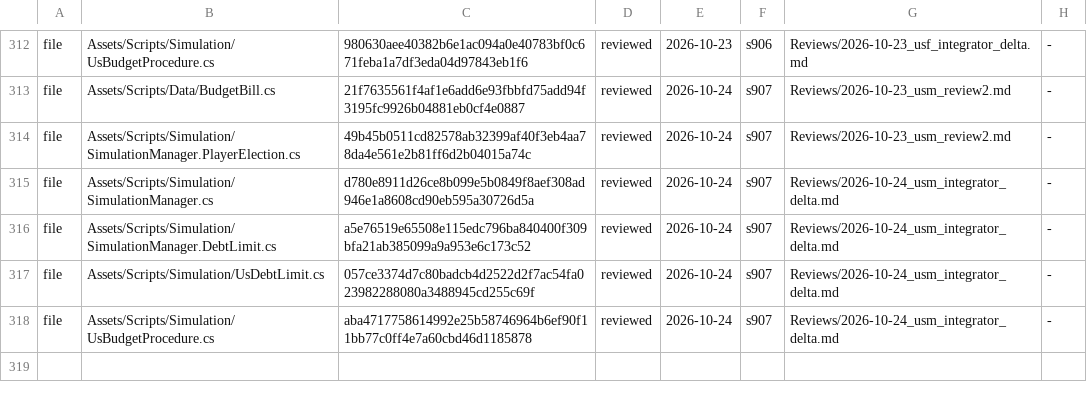
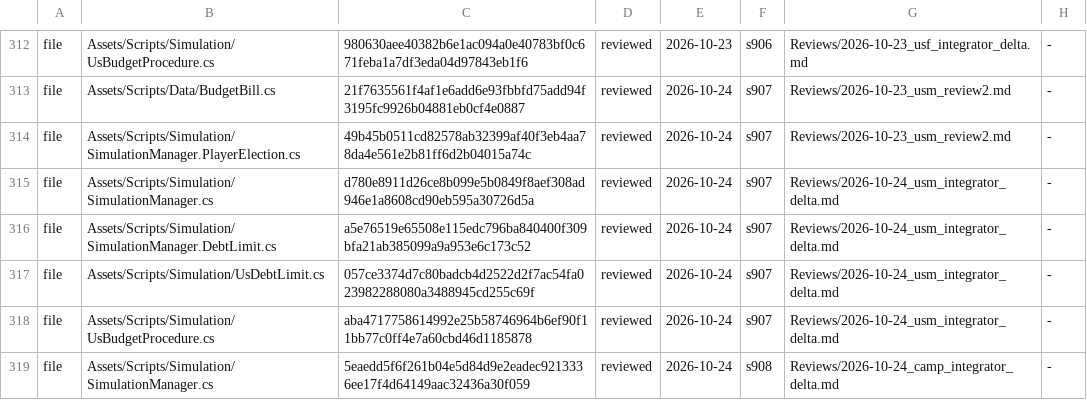
Before and after one commit to Bippen/PoliSim, a TSV file: Tools/review_ledger.tsv, drawn as a sheet; only a part is shown, gaps mark what is left out.

```diff
--- a/Tools/review_ledger.tsv
+++ b/Tools/review_ledger.tsv
@@ -318 +318,2 @@ file	Assets/Scripts/Simulation/UsDebtLimit.cs	057ce3374d7c80badcb4d2522d2f7ac54f
 file	Assets/Scripts/Simulation/UsBudgetProcedure.cs	aba4717758614992e25b58746964b6ef90f11bb77c0ff4e7a60cbd46d1185878	reviewed	2026-10-24	s907	Reviews/2026-10-24_usm_integrator_delta.md	-
+file	Assets/Scripts/Simulation/SimulationManager.cs	5eaedd5f6f261b04e5d84d9e2eadec9213336ee17f4d64149aac32436a30f059	reviewed	2026-10-24	s908	Reviews/2026-10-24_camp_integrator_delta.md	-
```
Also changed, not shown: Tools/film_scope.tsv, 49 other files.
